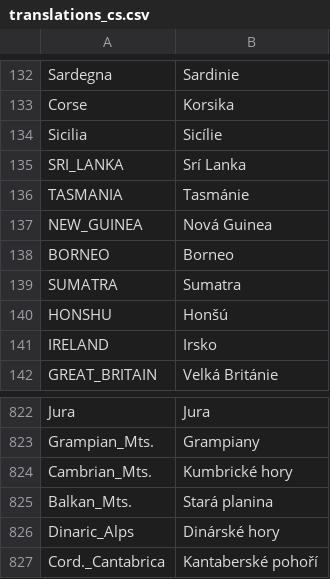
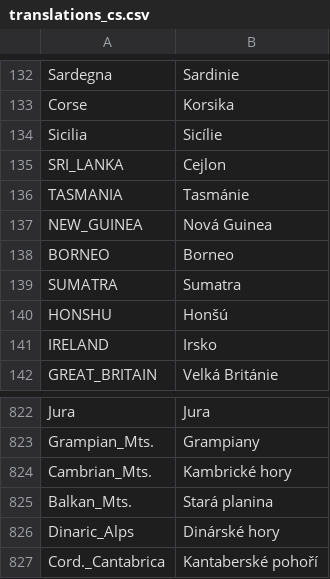
Before and after one commit to adaptive-learning/geography, a CSV file: main/translations_cs.csv, drawn as a sheet; only a part is shown, gaps mark what is left out.

Commit message:
Fix Czech names of Cambrian Mts. and Sri Lanka island

```diff
--- a/main/translations_cs.csv
+++ b/main/translations_cs.csv
@@ -134,3 +134,3 @@ Corse	Korsika
 Sicilia	Sicílie
-SRI_LANKA	Srí Lanka
+SRI_LANKA	Cejlon
 TASMANIA	Tasmánie
@@ -823,3 +823,3 @@ Jura	Jura
 Grampian_Mts.	Grampiany
-Cambrian_Mts.	 Kumbrické hory
+Cambrian_Mts.	 Kambrické hory
 Balkan_Mts.	Stará planina
```
